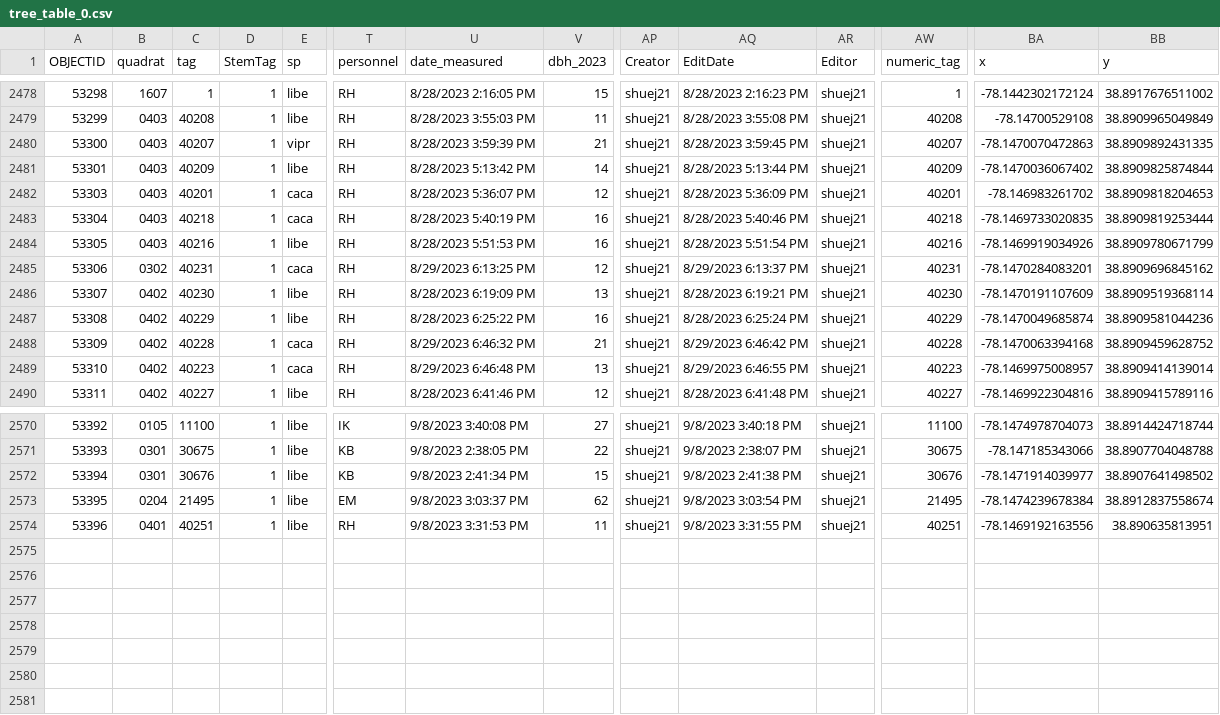
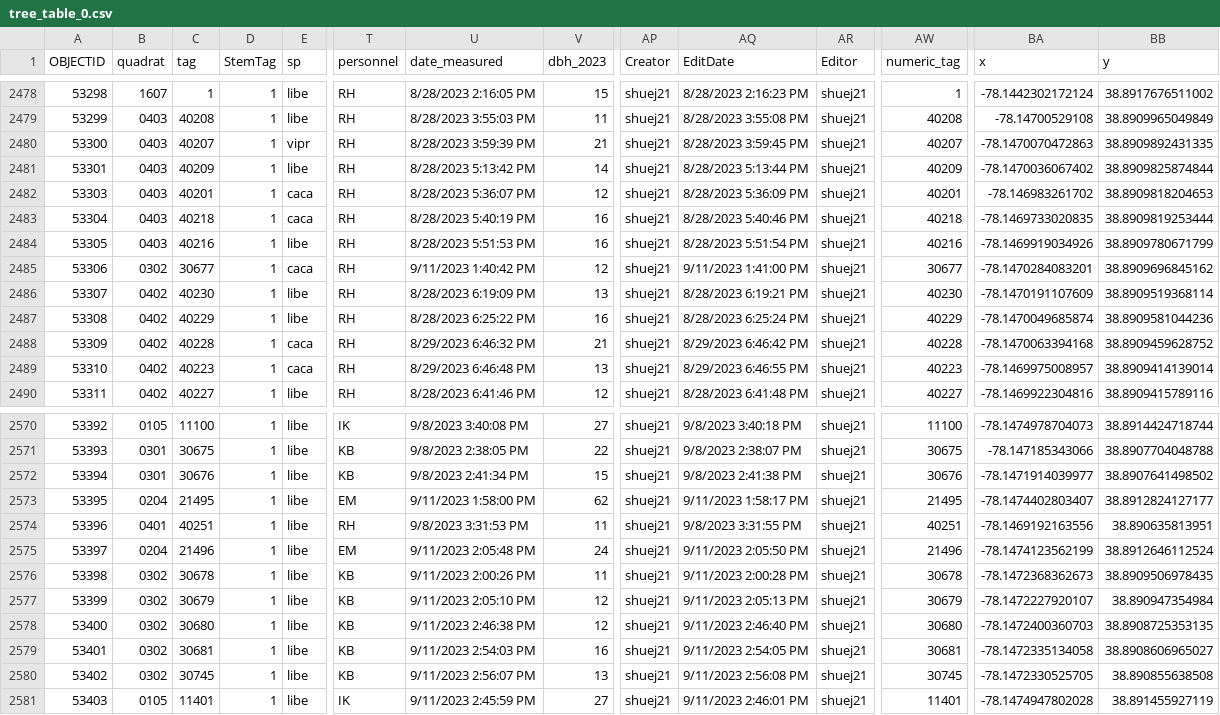
Before and after one commit to SCBI-ForestGEO/2023census, a CSV file: raw_data/recruits/tree_table_0.csv, drawn as a sheet; only a part is shown, gaps mark what is left out; rows hold the shown columns only; the diff names each change by its address in the sheet, - before the commit and + after, or states it on an @@ line.

Commit message:
Updating raw data 9/11

```diff
--- a/raw_data/recruits/tree_table_0.csv
+++ b/raw_data/recruits/tree_table_0.csv
-C2485 (tag): 40231
+C2485 (tag): 30677
-U2485 (date_measured): 8/29/2023 6:13:25 PM
+U2485 (date_measured): 9/11/2023 1:40:42 PM
-AQ2485 (EditDate): 8/29/2023 6:13:37 PM
+AQ2485 (EditDate): 9/11/2023 1:41:00 PM
-AW2485 (numeric_tag): 40231
+AW2485 (numeric_tag): 30677
-U2573 (date_measured): 9/8/2023 3:03:37 PM
+U2573 (date_measured): 9/11/2023 1:58:00 PM
-AQ2573 (EditDate): 9/8/2023 3:03:54 PM
+AQ2573 (EditDate): 9/11/2023 1:58:17 PM
-BA2573 (x): -78.1474239678384
+BA2573 (x): -78.1474402803407
-BB2573 (y): 38.8912837558674
+BB2573 (y): 38.8912824127177
+row 2575: 53397 | 0204 | 21496 | 1 | libe | EM | 9/11/2023 2:05:48 PM | 24 | shuej21 | 9/11/2023 2:05:50 PM | shuej21 | 21496 | -78.1474123562199 | 38.8912646112524
+row 2576: 53398 | 0302 | 30678 | 1 | libe | KB | 9/11/2023 2:00:26 PM | 11 | shuej21 | 9/11/2023 2:00:28 PM | shuej21 | 30678 | -78.1472368362673 | 38.8909506978435
+row 2577: 53399 | 0302 | 30679 | 1 | libe | KB | 9/11/2023 2:05:10 PM | 12 | shuej21 | 9/11/2023 2:05:13 PM | shuej21 | 30679 | -78.1472227920107 | 38.890947354984
+row 2578: 53400 | 0302 | 30680 | 1 | libe | KB | 9/11/2023 2:46:38 PM | 12 | shuej21 | 9/11/2023 2:46:40 PM | shuej21 | 30680 | -78.1472400360703 | 38.8908725353135
+row 2579: 53401 | 0302 | 30681 | 1 | libe | KB | 9/11/2023 2:54:03 PM | 16 | shuej21 | 9/11/2023 2:54:05 PM | shuej21 | 30681 | -78.1472335134058 | 38.8908606965027
+row 2580: 53402 | 0302 | 30745 | 1 | libe | KB | 9/11/2023 2:56:07 PM | 13 | shuej21 | 9/11/2023 2:56:08 PM | shuej21 | 30745 | -78.1472330525705 | 38.890855638508
+row 2581: 53403 | 0105 | 11401 | 1 | libe | IK | 9/11/2023 2:45:59 PM | 27 | shuej21 | 9/11/2023 2:46:01 PM | shuej21 | 11401 | -78.1474947802028 | 38.891455927119
```
